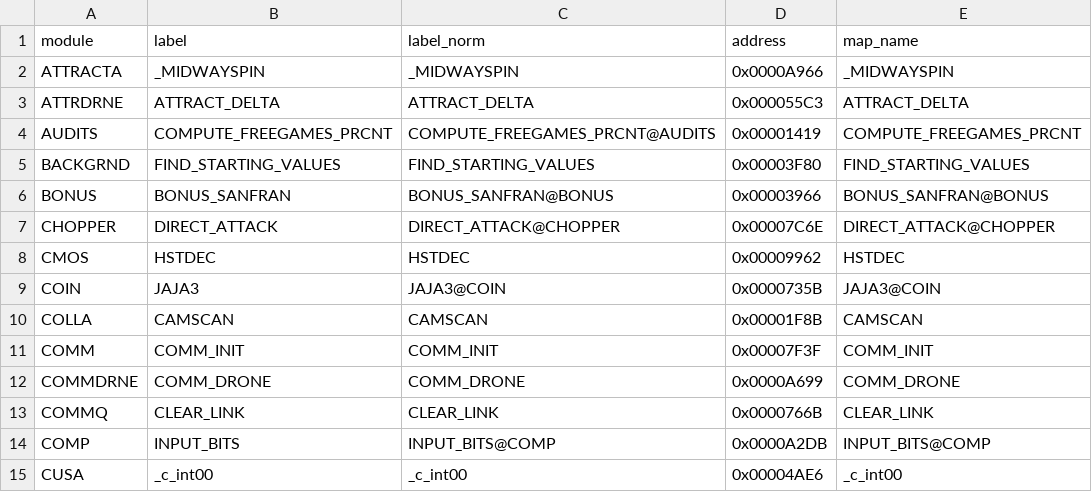
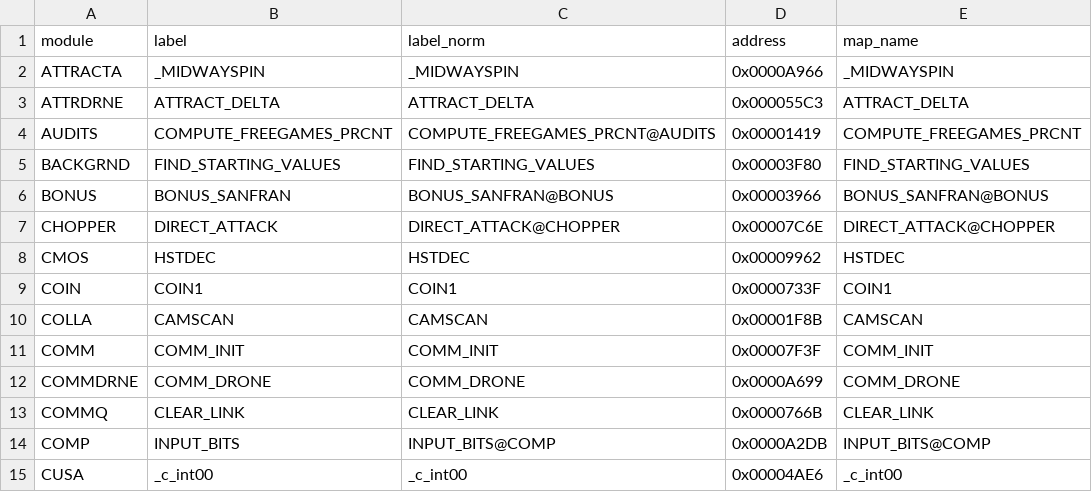
Before and after one commit to jeff-1amstudios/cruisin-usa, a TSV file: tools/ida/log/romlst_initial_anchors.tsv, drawn as a sheet; only a part is shown.

```diff
--- a/tools/ida/log/romlst_initial_anchors.tsv
+++ b/tools/ida/log/romlst_initial_anchors.tsv
@@ -8,3 +8,3 @@ CHOPPER	DIRECT_ATTACK	DIRECT_ATTACK@CHOPPER	0x00007C6E	DIRECT_ATTACK@CHOPPER
 CMOS	HSTDEC	HSTDEC	0x00009962	HSTDEC
-COIN	JAJA3	JAJA3@COIN	0x0000735B	JAJA3@COIN
+COIN	COIN1	COIN1	0x0000733F	COIN1
 COLLA	CAMSCAN	CAMSCAN	0x00001F8B	CAMSCAN
```
Also changed, not shown: tools/ida/log/romlst_dp0.tsv, tools/ida/log/romlst_macro_comments.tsv, 14 other files.
